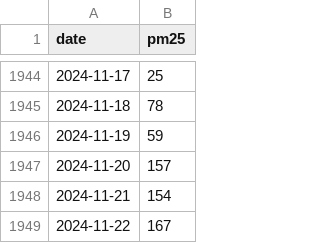
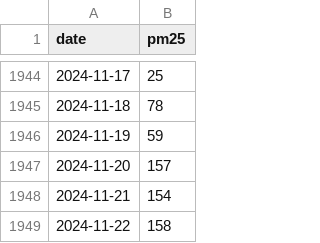
Before and after one commit to khurshiduktamov/aqi-prediction-app, a CSV file: data/processed/processed_data.csv, drawn as a sheet; only a part is shown, gaps mark what is left out.

```diff
--- a/data/processed/processed_data.csv
+++ b/data/processed/processed_data.csv
@@ -1948,2 +1948,2 @@ date,pm25
 2024-11-21,154
-2024-11-22,167
+2024-11-22,158
```
Also changed, not shown: 3 other files.
